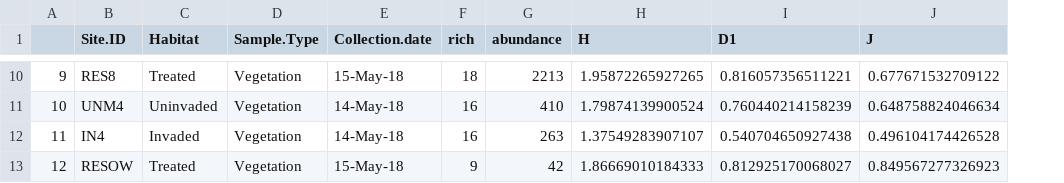
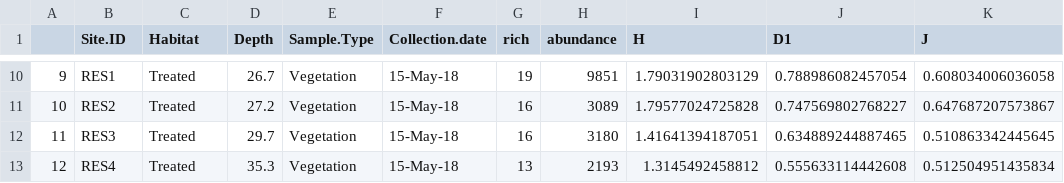
Before and after one commit to cdrobich/PhD3.InvertCommunity, a CSV file: Data/benthic_invertebrates_univariate.csv, drawn as a sheet; only a part is shown, gaps mark what is left out; addresses are those after the commit; the diff covers the shown part only; the diff names each change by its address in the sheet, - before the commit and + after, or states it on an @@ line.

```diff
--- a/Data/benthic_invertebrates_univariate.csv
+++ b/Data/benthic_invertebrates_univariate.csv
+column D (Depth), rows 10-13: 26.7 | 27.2 | 29.7 | 35.3
-B10 (Site.ID): RES8
+B10 (Site.ID): RES1
-G10 (rich): 18
+G10 (rich): 19
-H10 (abundance): 2213
+H10 (abundance): 9851
-I10 (H): 1.95872265927265
+I10 (H): 1.79031902803129
-J10 (D1): 0.816057356511221
+J10 (D1): 0.788986082457054
-K10 (J): 0.677671532709122
+K10 (J): 0.608034006036058
-B11 (Site.ID): UNM4
+B11 (Site.ID): RES2
-C11 (Habitat): Uninvaded
+C11 (Habitat): Treated
-F11:F12 (Collection.date): 14-May-18
+F11:F12 (Collection.date): 15-May-18
-H11 (abundance): 410
+H11 (abundance): 3089
-I11 (H): 1.79874139900524
+I11 (H): 1.79577024725828
-J11 (D1): 0.760440214158239
+J11 (D1): 0.747569802768227
-K11 (J): 0.648758824046634
+K11 (J): 0.647687207573867
-B12 (Site.ID): IN4
+B12 (Site.ID): RES3
-C12 (Habitat): Invaded
+C12 (Habitat): Treated
-H12 (abundance): 263
+H12 (abundance): 3180
-I12 (H): 1.37549283907107
+I12 (H): 1.41641394187051
-J12 (D1): 0.540704650927438
+J12 (D1): 0.634889244887465
-K12 (J): 0.496104174426528
+K12 (J): 0.510863342445645
-B13 (Site.ID): RESOW
+B13 (Site.ID): RES4
-G13 (rich): 9
+G13 (rich): 13
-H13 (abundance): 42
+H13 (abundance): 2193
-I13 (H): 1.86669010184333
+I13 (H): 1.3145492458812
-J13 (D1): 0.812925170068027
+J13 (D1): 0.555633114442608
-K13 (J): 0.849567277326923
+K13 (J): 0.512504951435834
```
Also changed, not shown: 154 edited cells elsewhere in this file, Data/benthic_inverts_relativized.csv.
